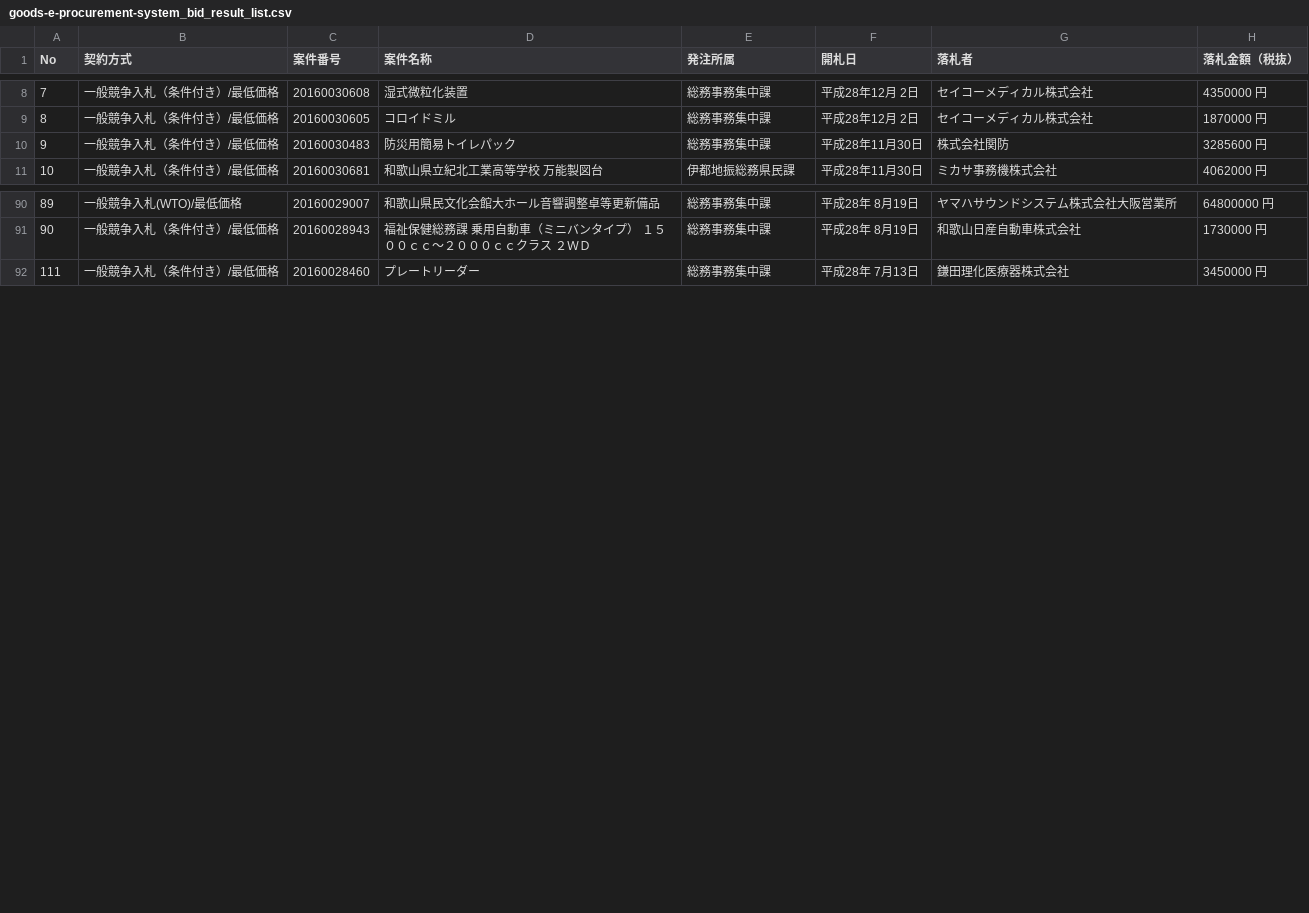
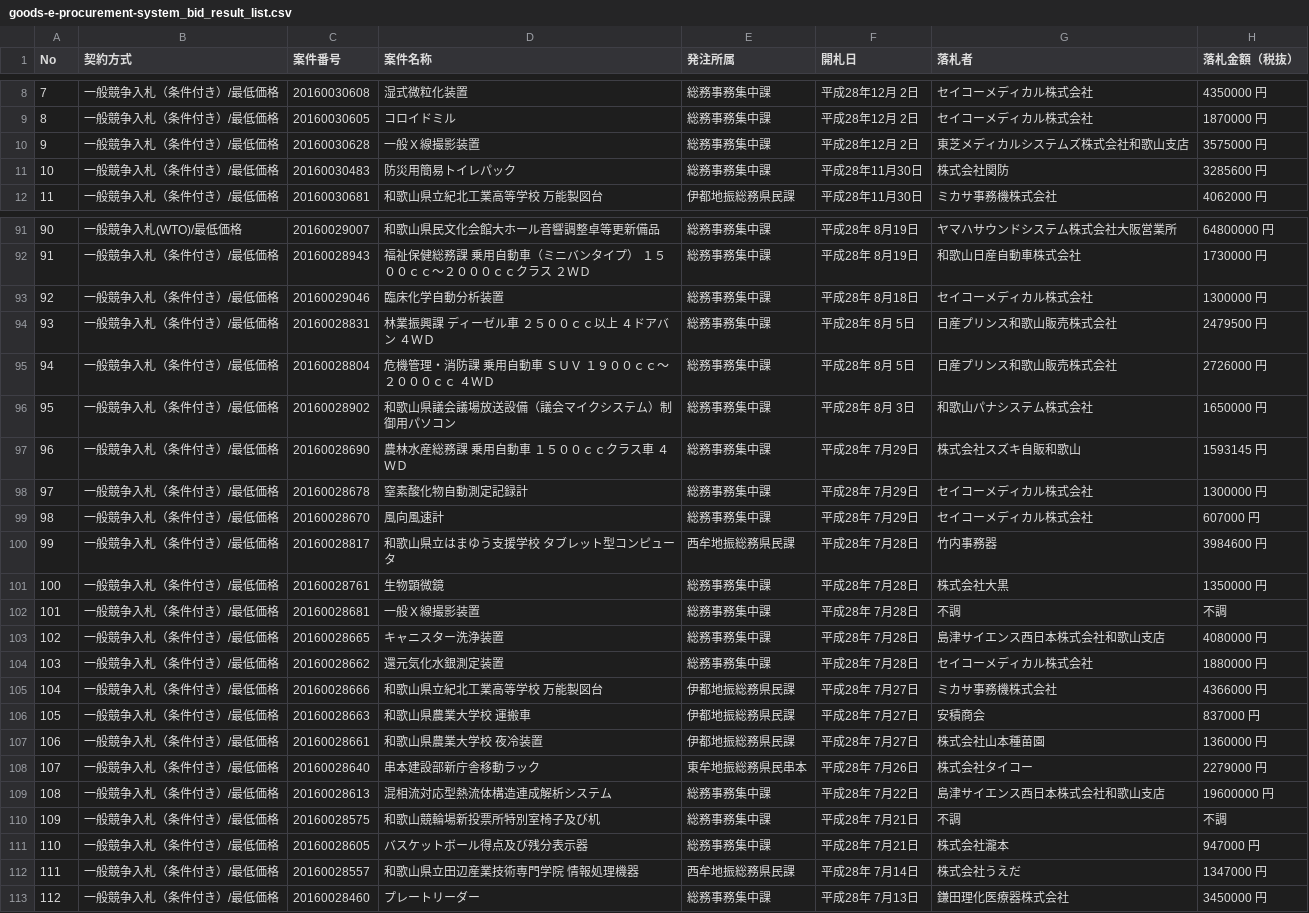
Before and after one commit to wakayama-pref-org/Goods-e-procurement-system_Bid_Result_List, a CSV file: csv/goods-e-procurement-system_bid_result_list.csv, drawn as a sheet; only a part is shown, gaps mark what is left out; addresses are those after the commit; the diff names each change by its address in the sheet, - before the commit and + after, or states it on an @@ line.

```diff
--- a/csv/goods-e-procurement-system_bid_result_list.csv
+++ b/csv/goods-e-procurement-system_bid_result_list.csv
+row 10: 9 | 一般競争入札（条件付き）/最低価格 | 20160030628 | 一般Ｘ線撮影装置 | 総務事務集中課 | 平成28年12月 2日 | 東芝メディカルシステムズ株式会社和歌山支店 | 3575000 円
@@ column A (No) renumbered from row 11 down @@
+row 93: 92 | 一般競争入札（条件付き）/最低価格 | 20160029046 | 臨床化学自動分析装置 | 総務事務集中課 | 平成28年 8月18日 | セイコーメディカル株式会社 | 1300000 円
+row 94: 93 | 一般競争入札（条件付き）/最低価格 | 20160028831 | 林業振興課 ディーゼル車 ２５００ｃｃ以上 ４ドアバン ４ＷＤ | 総務事務集中課 | 平成28年 8月 5日 | 日産プリンス和歌山販売株式会社 | 2479500 円
+row 95: 94 | 一般競争入札（条件付き）/最低価格 | 20160028804 | 危機管理・消防課 乗用自動車 ＳＵＶ １９００ｃｃ〜２０００ｃｃ ４ＷＤ | 総務事務集中課 | 平成28年 8月 5日 | 日産プリンス和歌山販売株式会社 | 2726000 円
+row 96: 95 | 一般競争入札（条件付き）/最低価格 | 20160028902 | 和歌山県議会議場放送設備（議会マイクシステム）制御用パソコン | 総務事務集中課 | 平成28年 8月 3日 | 和歌山パナシステム株式会社 | 1650000 円
+row 97: 96 | 一般競争入札（条件付き）/最低価格 | 20160028690 | 農林水産総務課 乗用自動車 １５００ｃｃクラス車 ４ＷＤ | 総務事務集中課 | 平成28年 7月29日 | 株式会社スズキ自販和歌山 | 1593145 円
+row 98: 97 | 一般競争入札（条件付き）/最低価格 | 20160028678 | 窒素酸化物自動測定記録計 | 総務事務集中課 | 平成28年 7月29日 | セイコーメディカル株式会社 | 1300000 円
+row 99: 98 | 一般競争入札（条件付き）/最低価格 | 20160028670 | 風向風速計 | 総務事務集中課 | 平成28年 7月29日 | セイコーメディカル株式会社 | 607000 円
+row 100: 99 | 一般競争入札（条件付き）/最低価格 | 20160028817 | 和歌山県立はまゆう支援学校 タブレット型コンピュータ | 西牟地振総務県民課 | 平成28年 7月28日 | 竹内事務器 | 3984600 円
+row 101: 100 | 一般競争入札（条件付き）/最低価格 | 20160028761 | 生物顕微鏡 | 総務事務集中課 | 平成28年 7月28日 | 株式会社大黒 | 1350000 円
+row 102: 101 | 一般競争入札（条件付き）/最低価格 | 20160028681 | 一般Ｘ線撮影装置 | 総務事務集中課 | 平成28年 7月28日 | 不調 | 不調
+row 103: 102 | 一般競争入札（条件付き）/最低価格 | 20160028665 | キャニスター洗浄装置 | 総務事務集中課 | 平成28年 7月28日 | 島津サイエンス西日本株式会社和歌山支店 | 4080000 円
+row 104: 103 | 一般競争入札（条件付き）/最低価格 | 20160028662 | 還元気化水銀測定装置 | 総務事務集中課 | 平成28年 7月28日 | セイコーメディカル株式会社 | 1880000 円
+row 105: 104 | 一般競争入札（条件付き）/最低価格 | 20160028666 | 和歌山県立紀北工業高等学校 万能製図台 | 伊都地振総務県民課 | 平成28年 7月27日 | ミカサ事務機株式会社 | 4366000 円
+row 106: 105 | 一般競争入札（条件付き）/最低価格 | 20160028663 | 和歌山県農業大学校 運搬車 | 伊都地振総務県民課 | 平成28年 7月27日 | 安積商会 | 837000 円
+row 107: 106 | 一般競争入札（条件付き）/最低価格 | 20160028661 | 和歌山県農業大学校 夜冷装置 | 伊都地振総務県民課 | 平成28年 7月27日 | 株式会社山本種苗園 | 1360000 円
+row 108: 107 | 一般競争入札（条件付き）/最低価格 | 20160028640 | 串本建設部新庁舎移動ラック | 東牟地振総務県民串本 | 平成28年 7月26日 | 株式会社タイコー | 2279000 円
+row 109: 108 | 一般競争入札（条件付き）/最低価格 | 20160028613 | 混相流対応型熱流体構造連成解析システム | 総務事務集中課 | 平成28年 7月22日 | 島津サイエンス西日本株式会社和歌山支店 | 19600000 円
+row 110: 109 | 一般競争入札（条件付き）/最低価格 | 20160028575 | 和歌山競輪場新投票所特別室椅子及び机 | 総務事務集中課 | 平成28年 7月21日 | 不調 | 不調
+row 111: 110 | 一般競争入札（条件付き）/最低価格 | 20160028605 | バスケットボール得点及び残分表示器 | 総務事務集中課 | 平成28年 7月21日 | 株式会社瀧本 | 947000 円
+row 112: 111 | 一般競争入札（条件付き）/最低価格 | 20160028557 | 和歌山県立田辺産業技術専門学院 情報処理機器 | 西牟地振総務県民課 | 平成28年 7月14日 | 株式会社うえだ | 1347000 円
```
Also changed, not shown: 1 other file.
